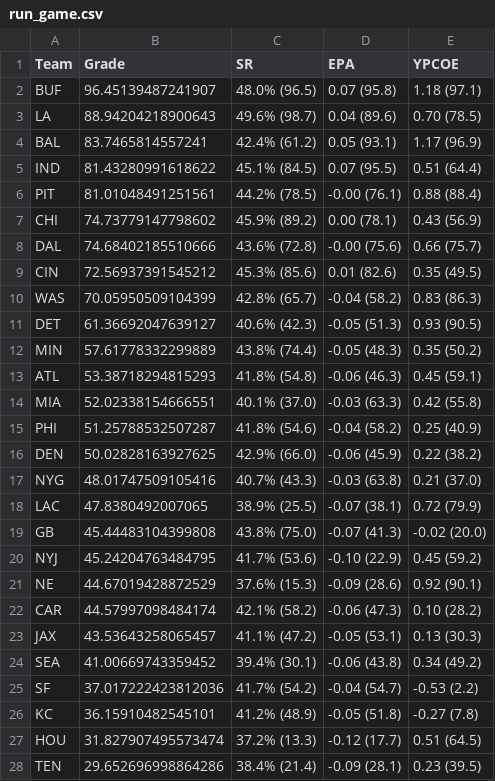
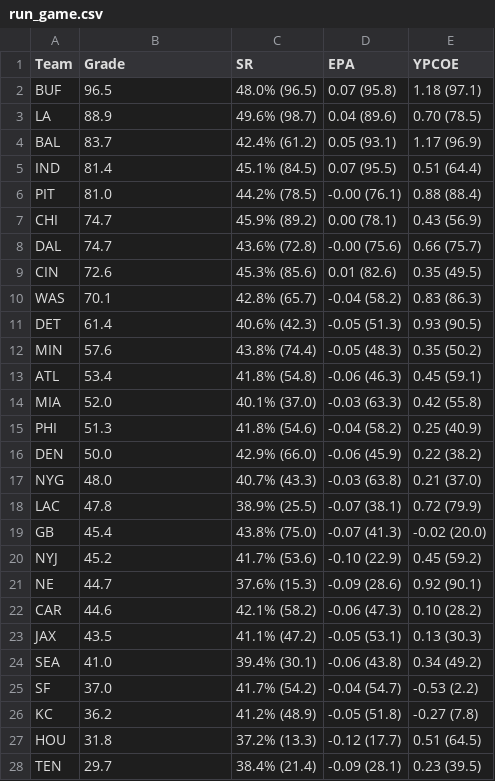
Before and after one commit to Mojo-TR/NFL-Analytics, a CSV file: csv/run_game.csv, drawn as a sheet; only a part is shown; the diff covers the shown part only.

```diff
--- a/csv/run_game.csv
+++ b/csv/run_game.csv
@@ -1,28 +1,28 @@
 Team,Grade,SR,EPA,YPCOE
-BUF,96.45139487241907,48.0% (96.5),0.07 (95.8),1.18 (97.1)
-LA,88.94204218900643,49.6% (98.7),0.04 (89.6),0.70 (78.5)
-BAL,83.7465814557241,42.4% (61.2),0.05 (93.1),1.17 (96.9)
-IND,81.43280991618622,45.1% (84.5),0.07 (95.5),0.51 (64.4)
-PIT,81.01048491251561,44.2% (78.5),-0.00 (76.1),0.88 (88.4)
-CHI,74.73779147798602,45.9% (89.2),0.00 (78.1),0.43 (56.9)
-DAL,74.68402185510666,43.6% (72.8),-0.00 (75.6),0.66 (75.7)
-CIN,72.56937391545212,45.3% (85.6),0.01 (82.6),0.35 (49.5)
-WAS,70.05950509104399,42.8% (65.7),-0.04 (58.2),0.83 (86.3)
-DET,61.36692047639127,40.6% (42.3),-0.05 (51.3),0.93 (90.5)
-MIN,57.61778332299889,43.8% (74.4),-0.05 (48.3),0.35 (50.2)
-ATL,53.38718294815293,41.8% (54.8),-0.06 (46.3),0.45 (59.1)
-MIA,52.02338154666551,40.1% (37.0),-0.03 (63.3),0.42 (55.8)
-PHI,51.25788532507287,41.8% (54.6),-0.04 (58.2),0.25 (40.9)
-DEN,50.02828163927625,42.9% (66.0),-0.06 (45.9),0.22 (38.2)
-NYG,48.01747509105416,40.7% (43.3),-0.03 (63.8),0.21 (37.0)
-LAC,47.8380492007065,38.9% (25.5),-0.07 (38.1),0.72 (79.9)
-GB,45.44483104399808,43.8% (75.0),-0.07 (41.3),-0.02 (20.0)
-NYJ,45.24204763484795,41.7% (53.6),-0.10 (22.9),0.45 (59.2)
-NE,44.67019428872529,37.6% (15.3),-0.09 (28.6),0.92 (90.1)
-CAR,44.57997098484174,42.1% (58.2),-0.06 (47.3),0.10 (28.2)
-JAX,43.53643258065457,41.1% (47.2),-0.05 (53.1),0.13 (30.3)
-SEA,41.00669743359452,39.4% (30.1),-0.06 (43.8),0.34 (49.2)
-SF,37.017222423812036,41.7% (54.2),-0.04 (54.7),-0.53 (2.2)
-KC,36.15910482545101,41.2% (48.9),-0.05 (51.8),-0.27 (7.8)
-HOU,31.827907495573474,37.2% (13.3),-0.12 (17.7),0.51 (64.5)
-TEN,29.652696998864286,38.4% (21.4),-0.09 (28.1),0.23 (39.5)
+BUF,96.5,48.0% (96.5),0.07 (95.8),1.18 (97.1)
+LA,88.9,49.6% (98.7),0.04 (89.6),0.70 (78.5)
+BAL,83.7,42.4% (61.2),0.05 (93.1),1.17 (96.9)
+IND,81.4,45.1% (84.5),0.07 (95.5),0.51 (64.4)
+PIT,81.0,44.2% (78.5),-0.00 (76.1),0.88 (88.4)
+CHI,74.7,45.9% (89.2),0.00 (78.1),0.43 (56.9)
+DAL,74.7,43.6% (72.8),-0.00 (75.6),0.66 (75.7)
+CIN,72.6,45.3% (85.6),0.01 (82.6),0.35 (49.5)
+WAS,70.1,42.8% (65.7),-0.04 (58.2),0.83 (86.3)
+DET,61.4,40.6% (42.3),-0.05 (51.3),0.93 (90.5)
+MIN,57.6,43.8% (74.4),-0.05 (48.3),0.35 (50.2)
+ATL,53.4,41.8% (54.8),-0.06 (46.3),0.45 (59.1)
+MIA,52.0,40.1% (37.0),-0.03 (63.3),0.42 (55.8)
+PHI,51.3,41.8% (54.6),-0.04 (58.2),0.25 (40.9)
+DEN,50.0,42.9% (66.0),-0.06 (45.9),0.22 (38.2)
+NYG,48.0,40.7% (43.3),-0.03 (63.8),0.21 (37.0)
+LAC,47.8,38.9% (25.5),-0.07 (38.1),0.72 (79.9)
+GB,45.4,43.8% (75.0),-0.07 (41.3),-0.02 (20.0)
+NYJ,45.2,41.7% (53.6),-0.10 (22.9),0.45 (59.2)
+NE,44.7,37.6% (15.3),-0.09 (28.6),0.92 (90.1)
+CAR,44.6,42.1% (58.2),-0.06 (47.3),0.10 (28.2)
+JAX,43.5,41.1% (47.2),-0.05 (53.1),0.13 (30.3)
+SEA,41.0,39.4% (30.1),-0.06 (43.8),0.34 (49.2)
+SF,37.0,41.7% (54.2),-0.04 (54.7),-0.53 (2.2)
+KC,36.2,41.2% (48.9),-0.05 (51.8),-0.27 (7.8)
+HOU,31.8,37.2% (13.3),-0.12 (17.7),0.51 (64.5)
+TEN,29.7,38.4% (21.4),-0.09 (28.1),0.23 (39.5)
```
Also changed, not shown: 5 edited cells elsewhere in this file, csv/def_and_st_sheet.csv, csv/pass_catching.csv, 13 other files.
